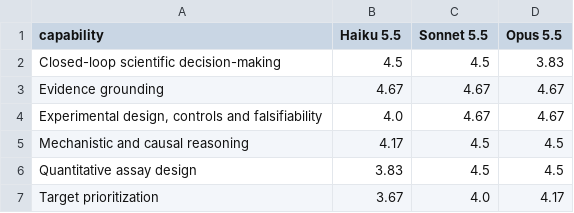
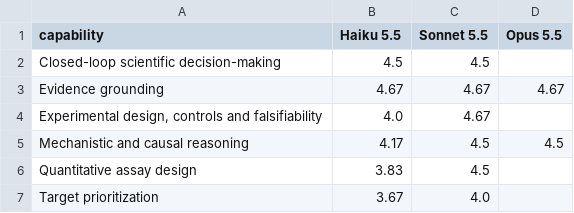
Before and after one commit to Shu-Chenzy/claude-scientific-eval, a CSV file: results/by_capability.csv, drawn as a sheet.

```diff
--- a/results/by_capability.csv
+++ b/results/by_capability.csv
@@ -1,7 +1,7 @@
 capability,Haiku 5.5,Sonnet 5.5,Opus 5.5
-Closed-loop scientific decision-making,4.5,4.5,3.83
+Closed-loop scientific decision-making,4.5,4.5,
 Evidence grounding,4.67,4.67,4.67
-"Experimental design, controls and falsifiability",4.0,4.67,4.67
+"Experimental design, controls and falsifiability",4.0,4.67,
 Mechanistic and causal reasoning,4.17,4.5,4.5
-Quantitative assay design,3.83,4.5,4.5
-Target prioritization,3.67,4.0,4.17
+Quantitative assay design,3.83,4.5,
+Target prioritization,3.67,4.0,
```
Also changed, not shown: results/by_dimension.csv, scoring/blind_scores.csv, 21 other files.
